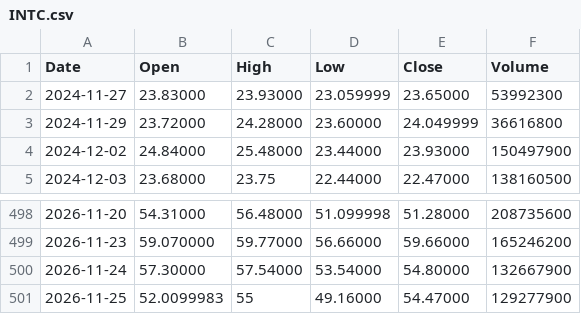
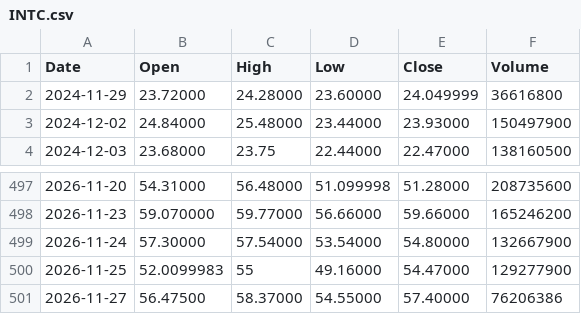
Before and after one commit to pavlyku-ux/ibi-data, a CSV file: data/INTC.csv, drawn as a sheet; only a part is shown, gaps mark what is left out.

Commit message:
INTC 2026-11-28

```diff
--- a/data/INTC.csv
+++ b/data/INTC.csv
@@ -1,3 +1,2 @@
 Date,Open,High,Low,Close,Volume
-2024-11-27,23.83000,23.93000,23.059999,23.65000,53992300
 2024-11-29,23.72000,24.28000,23.60000,24.049999,36616800
@@ -501 +500,2 @@ Date,Open,High,Low,Close,Volume
 2026-11-25,52.0099983,55,49.16000,54.47000,129277900
+2026-11-27,56.47500,58.37000,54.55000,57.40000,76206386
```
